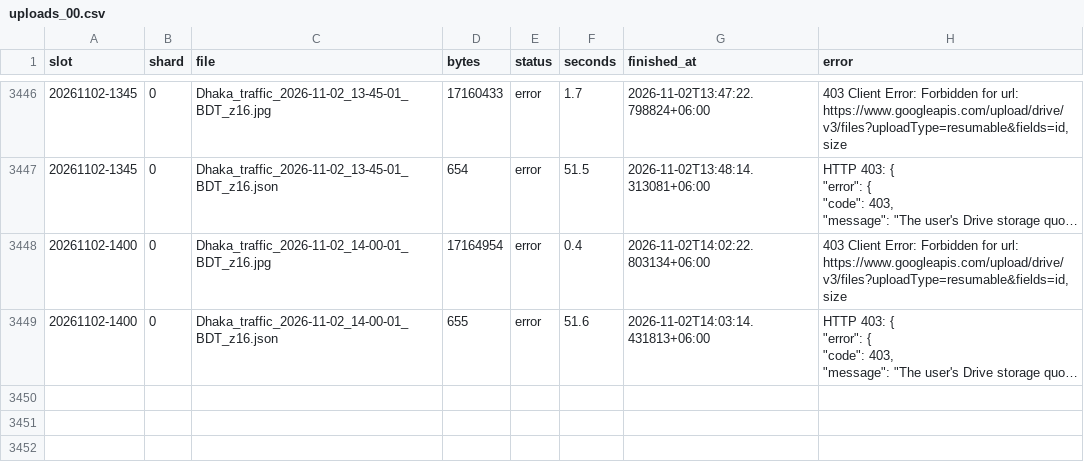
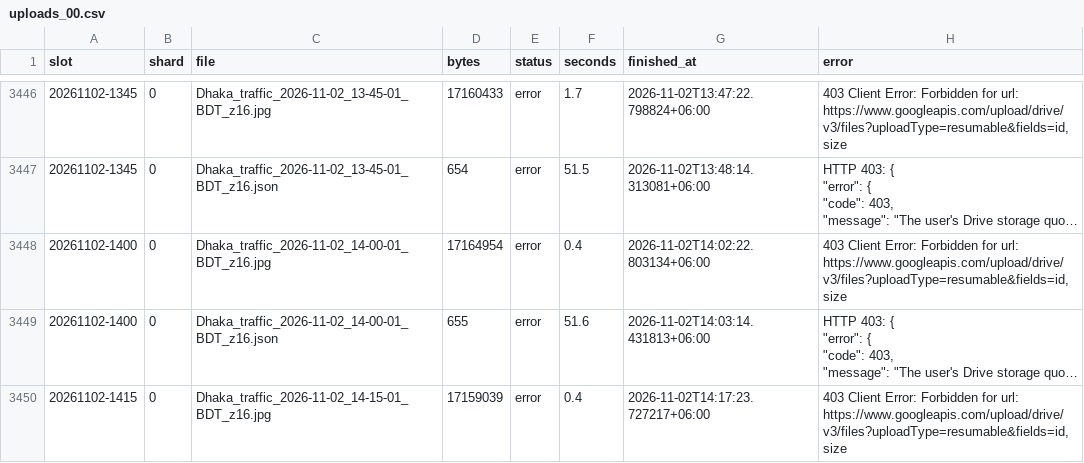
Before and after one commit to wiki-ruhan/Dhaka-Jam-70, a CSV file: data/shards/uploads_00.csv, drawn as a sheet; only a part is shown, gaps mark what is left out; long unchanged cells end in …; the diff names each change by its address in the sheet, - before the commit and + after, or states it on an @@ line.

```diff
--- a/data/shards/uploads_00.csv
+++ b/data/shards/uploads_00.csv
+row 3450: 20261102-1415 | 0 | Dhaka_traffic_2026-11-02_14-15-01_BDT_z16.jpg | 17159039 | error | 0.4 | 2026-11-02T14:17:23.727217+06:00 | 403 Client Error: Forbidden for url: https://www.googleapis.com/upload/drive/v3/files?uploadType=resumable&fields=id,size
```
Also changed, not shown: data/conditions.csv, data/daily/ranking/2026-11-02_ranking.csv, 14 other files.
